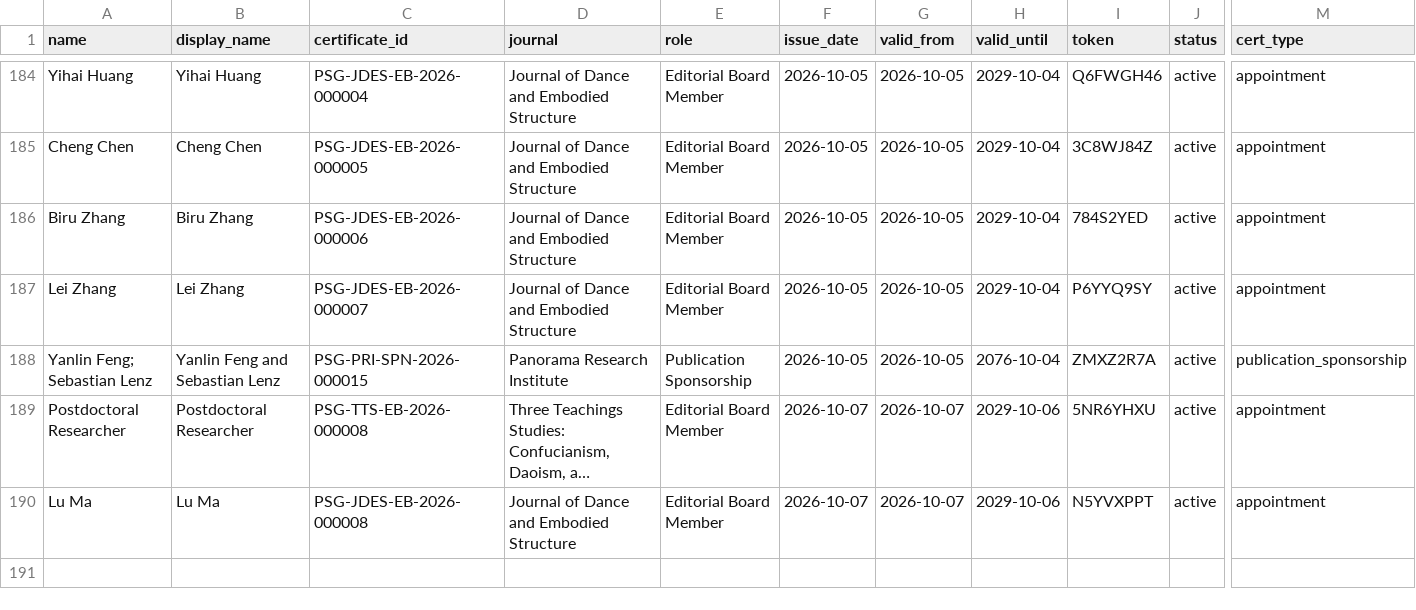
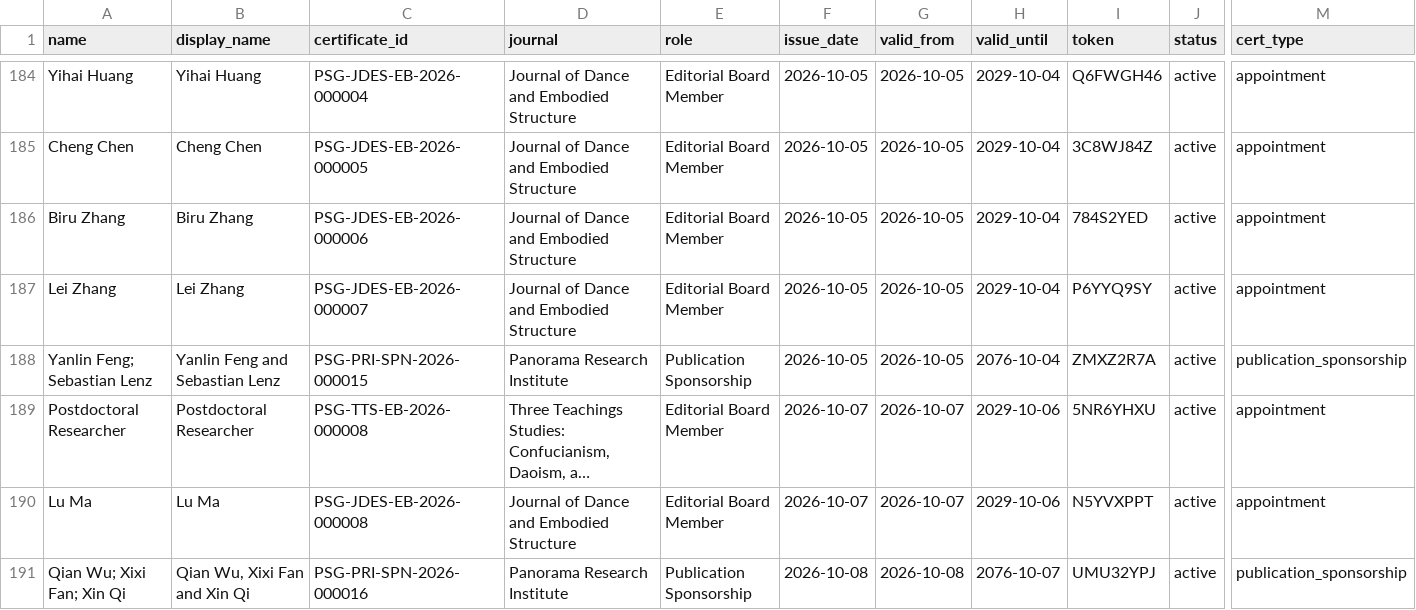
Before and after one commit to WENSHAO521/psg-credentials, a CSV file: source/certificates.csv, drawn as a sheet; only a part is shown, gaps mark what is left out; long unchanged cells end in …; rows hold the shown columns only; the diff names each change by its address in the sheet, - before the commit and + after, or states it on an @@ line.

```diff
--- a/source/certificates.csv
+++ b/source/certificates.csv
+row 191: Qian Wu; Xixi Fan; Xin Qi | Qian Wu, Xixi Fan and Xin Qi | PSG-PRI-SPN-2026-000016 | Panorama Research Institute | Publication Sponsorship | 2026-10-08 | 2026-10-08 | 2076-10-07 | UMU32YPJ | active | publication_sponsorship
```
